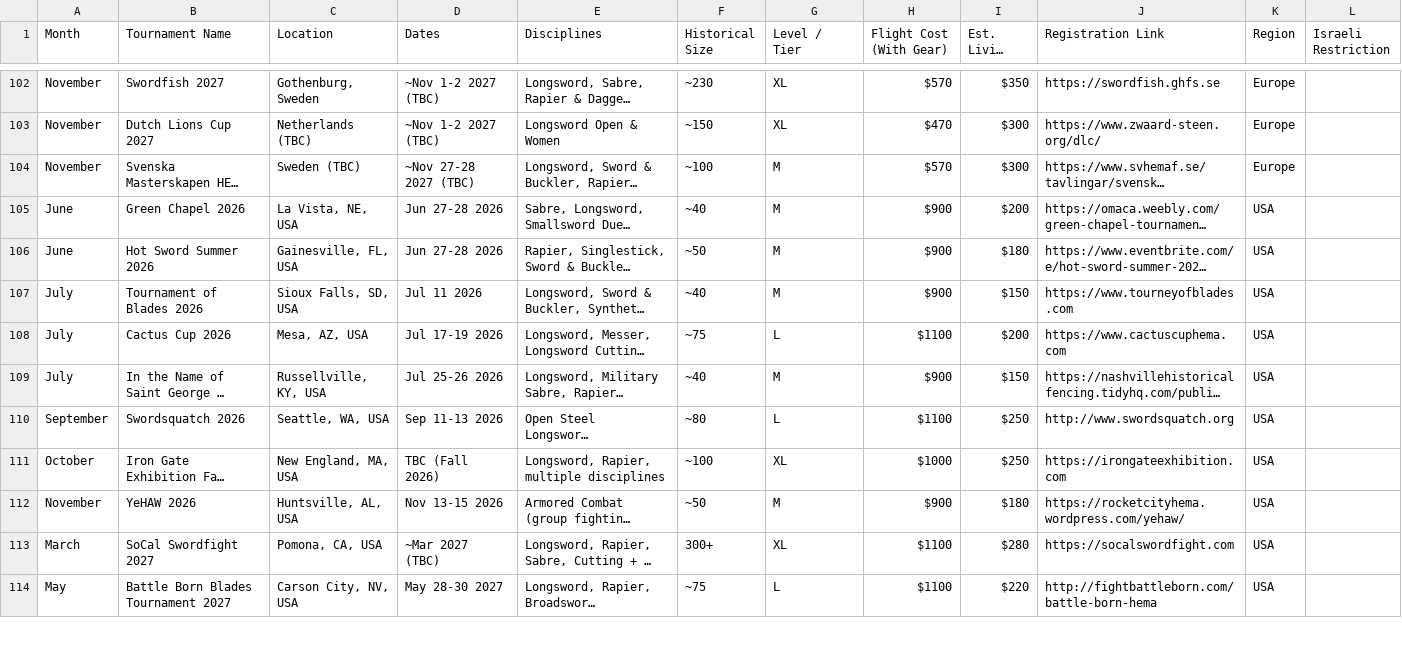
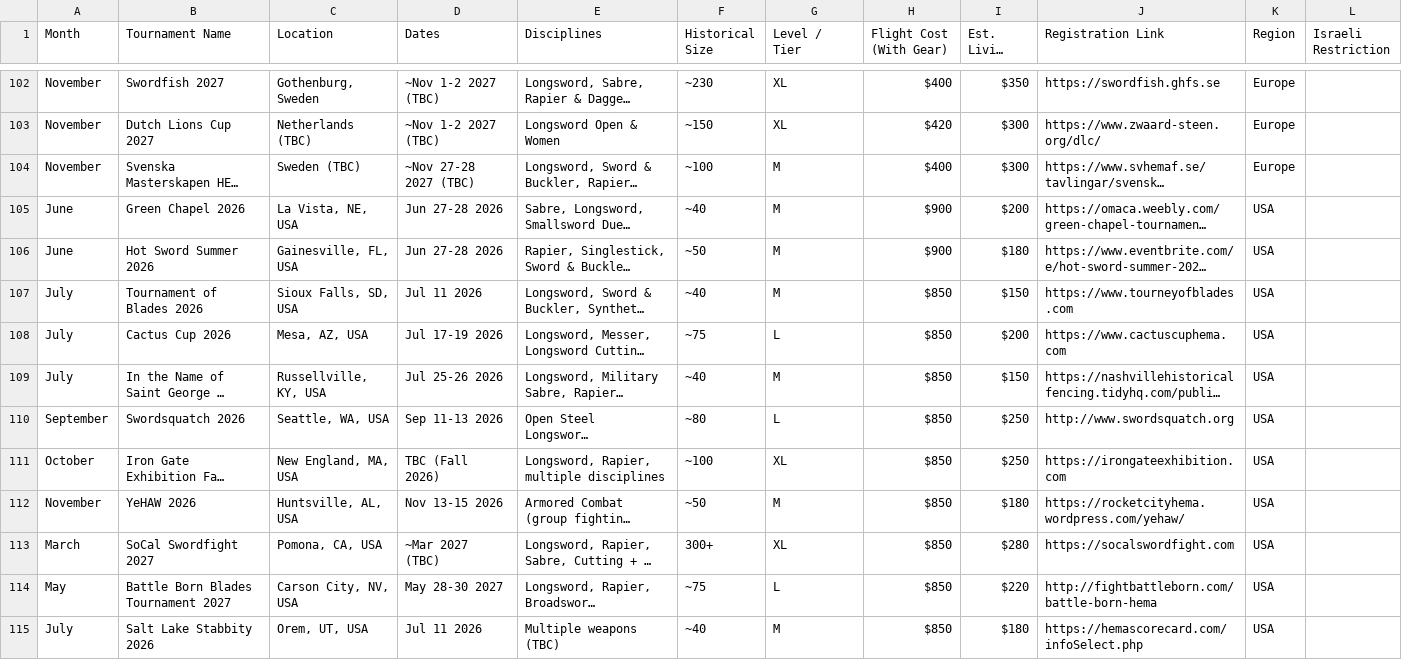
Before and after one commit to Bennykashter/Turnament_Dashbord, a CSV file: HEMA_Europe_Planner.csv, drawn as a sheet; only a part is shown, gaps mark what is left out; long unchanged cells end in …; the diff covers the shown part only; the diff names each change by its address in the sheet, - before the commit and + after, or states it on an @@ line.

```diff
--- a/HEMA_Europe_Planner.csv
+++ b/HEMA_Europe_Planner.csv
-H102 (Flight Cost (With Gear)): $570
+H102 (Flight Cost (With Gear)): $400
-H103 (Flight Cost (With Gear)): $470
+H103 (Flight Cost (With Gear)): $420
-H104 (Flight Cost (With Gear)): $570
+H104 (Flight Cost (With Gear)): $400
-H107 (Flight Cost (With Gear)): $900
+H107 (Flight Cost (With Gear)): $850
-H108 (Flight Cost (With Gear)): $1100
+H108 (Flight Cost (With Gear)): $850
-H109 (Flight Cost (With Gear)): $900
+H109 (Flight Cost (With Gear)): $850
-H110 (Flight Cost (With Gear)): $1100
+H110 (Flight Cost (With Gear)): $850
-H111 (Flight Cost (With Gear)): $1000
+H111 (Flight Cost (With Gear)): $850
-H112 (Flight Cost (With Gear)): $900
+H112 (Flight Cost (With Gear)): $850
-H113:H114 (Flight Cost (With Gear)): $1100
+H113:H114 (Flight Cost (With Gear)): $850
+row 115: July | Salt Lake Stabbity 2026 | Orem, UT, USA | Jul 11 2026 | Multiple weapons (TBC) | ~40 | M | $850 | $180 | https://hemascorecard.com/infoSelect.php | USA
```
Also changed, not shown: 2 added rows and 51 edited cells elsewhere in this file, 2 other files.
